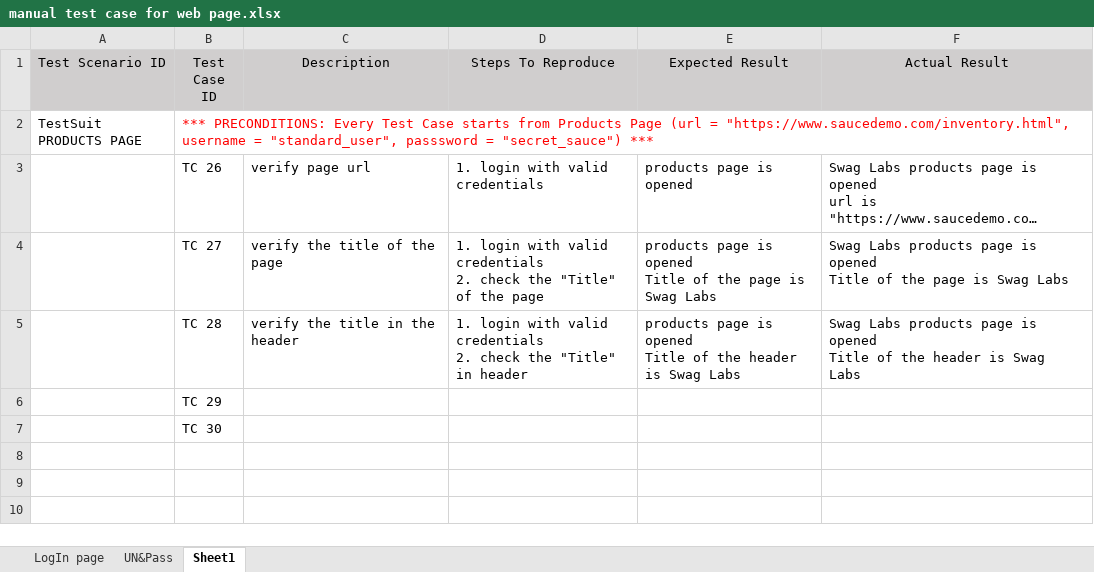
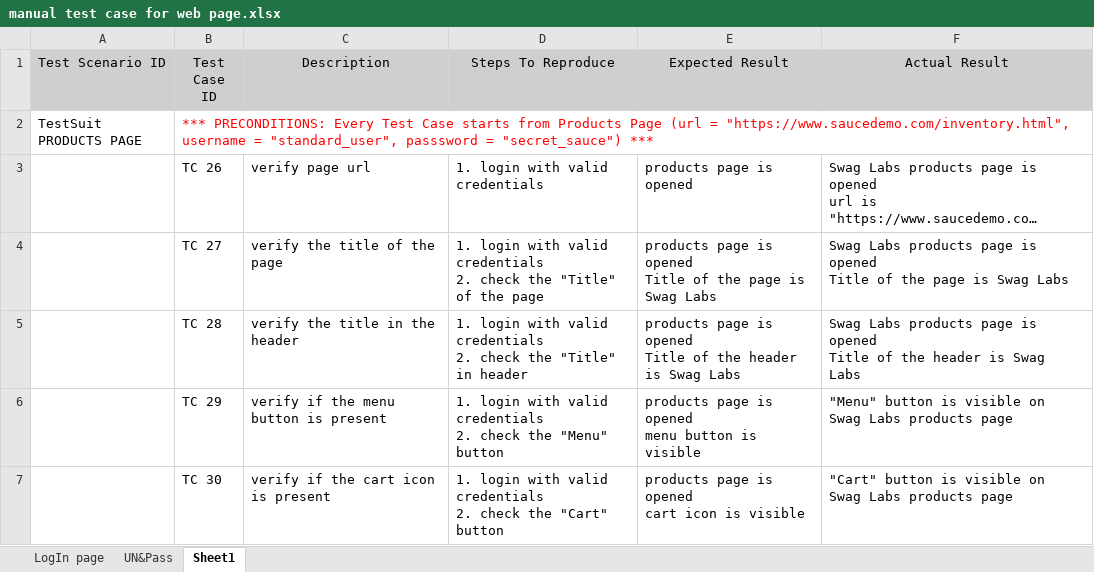
Before and after one commit to JovanaKontic/Manual-testing, an Excel workbook: manual test case for web page.xlsx, sheet Sheet1, drawn as a sheet; long unchanged cells end in …; values as stored, in another font and other column widths than the file's, no borders; ↵ is a line break in a cell; the diff names each change by its address in the sheet, - before the commit and + after, or states it on an @@ line.

Commit message:
Add files via upload

```diff
--- a/manual test case for web page.xlsx (sheet Sheet1)
+++ b/manual test case for web page.xlsx (sheet Sheet1)
-C6 (Description): (empty)
+C6 (Description): verify if the menu button is present
-D6 (Steps To Reproduce): (empty)
+D6 (Steps To Reproduce): 1. login with valid credentials ↵ 2. check the "Menu" button
-E6 (Expected Result): (empty)
+E6 (Expected Result): products page is opened ↵ menu button is visible
-F6 (Actual Result): (empty)
+F6 (Actual Result): "Menu" button is visible on Swag Labs products page
-C7 (Description): (empty)
+C7 (Description): verify if the cart icon is present
-D7 (Steps To Reproduce): (empty)
+D7 (Steps To Reproduce): 1. login with valid credentials ↵ 2. check the "Cart" button
-E7 (Expected Result): (empty)
+E7 (Expected Result): products page is opened ↵ cart icon is visible
-F7 (Actual Result): (empty)
+F7 (Actual Result): "Cart" button is visible on Swag Labs products page
```
